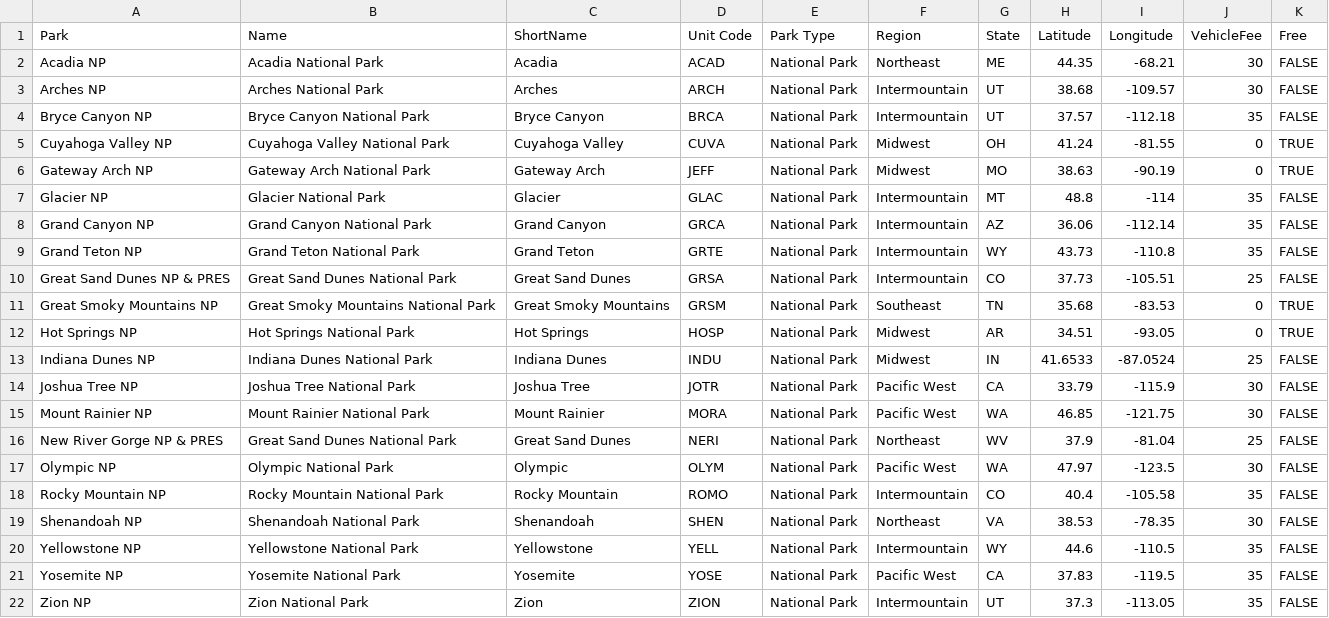
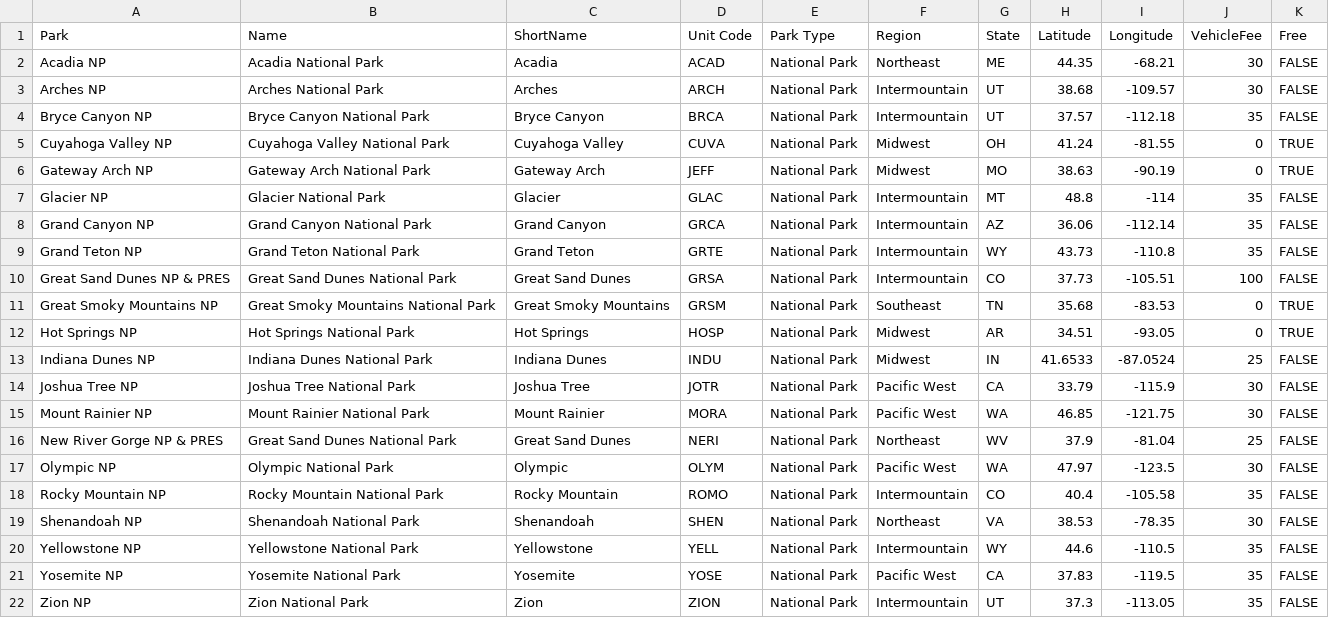
Before and after one commit to yhavin/fit3179-datavis2, a CSV file: data/nationalParkFees20.csv, drawn as a sheet.

Commit message:
Update nationalParkFees20.csv

```diff
--- a/data/nationalParkFees20.csv
+++ b/data/nationalParkFees20.csv
@@ -9,3 +9,3 @@ Grand Canyon NP,Grand Canyon National Park,Grand Canyon,GRCA,National Park,Inter
 Grand Teton NP,Grand Teton National Park,Grand Teton,GRTE,National Park,Intermountain ,WY,43.73,-110.8,35,FALSE
-Great Sand Dunes NP & PRES,Great Sand Dunes National Park,Great Sand Dunes,GRSA,National Park,Intermountain ,CO,37.73,-105.51,25,FALSE
+Great Sand Dunes NP & PRES,Great Sand Dunes National Park,Great Sand Dunes,GRSA,National Park,Intermountain ,CO,37.73,-105.51,100,FALSE
 Great Smoky Mountains NP,Great Smoky Mountains National Park,Great Smoky Mountains,GRSM,National Park,Southeast ,TN,35.68,-83.53,0,TRUE
```
